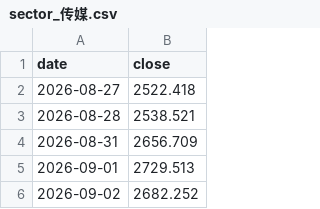
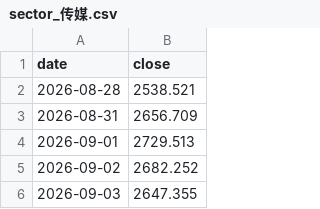
Before and after one commit to haiNono/market-dashboard, a CSV file: data/sector_传媒.csv, drawn as a sheet; only a part is shown; the shorter side is filled out with more unchanged rows; the diff names each change by its address in the sheet, - before the commit and + after, or states it on an @@ line.

```diff
--- a/data/sector_传媒.csv
+++ b/data/sector_传媒.csv
-row 2: 2026-08-27 | 2522.418
```
Also changed, not shown: data/sector_云服务器.csv, data/sector_光通信.csv, 8 other files.
